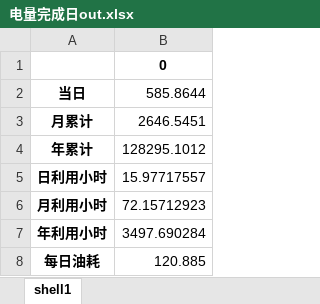
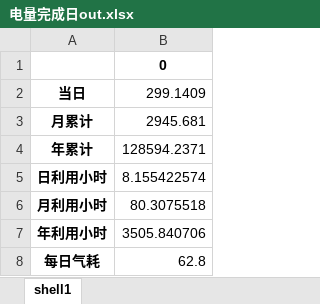
Before and after one commit to qweerer/PYthon_Study, an Excel workbook: 工作代码/每日报表/输出/电量完成日out.xlsx, sheet shell1, drawn as a sheet; values as stored, in another font and other column widths than the file's, no borders; removed rows and columns are numbered as before the commit, all else as after; the diff names each change by its address in the sheet, - before the commit and + after, or states it on an @@ line.

```diff
--- a/工作代码/每日报表/输出/电量完成日out.xlsx (sheet shell1)
+++ b/工作代码/每日报表/输出/电量完成日out.xlsx (sheet shell1)
-B2: 585.8644
+B2: 299.1409
-B3: 2646.5451
+B3: 2945.681
-B4: 128295.1012
+B4: 128594.2371
-B5: 15.97717557
+B5: 8.155422574
-B6: 72.15712923
+B6: 80.3075518
-B7: 3497.690284
+B7: 3505.840706
-row 8: 每日油耗 | 120.885
+row 8: 每日气耗 | 62.8
```
Also changed, not shown: 工作代码/每日报表/每日报表基础文件.xlsx, 3 other files.
